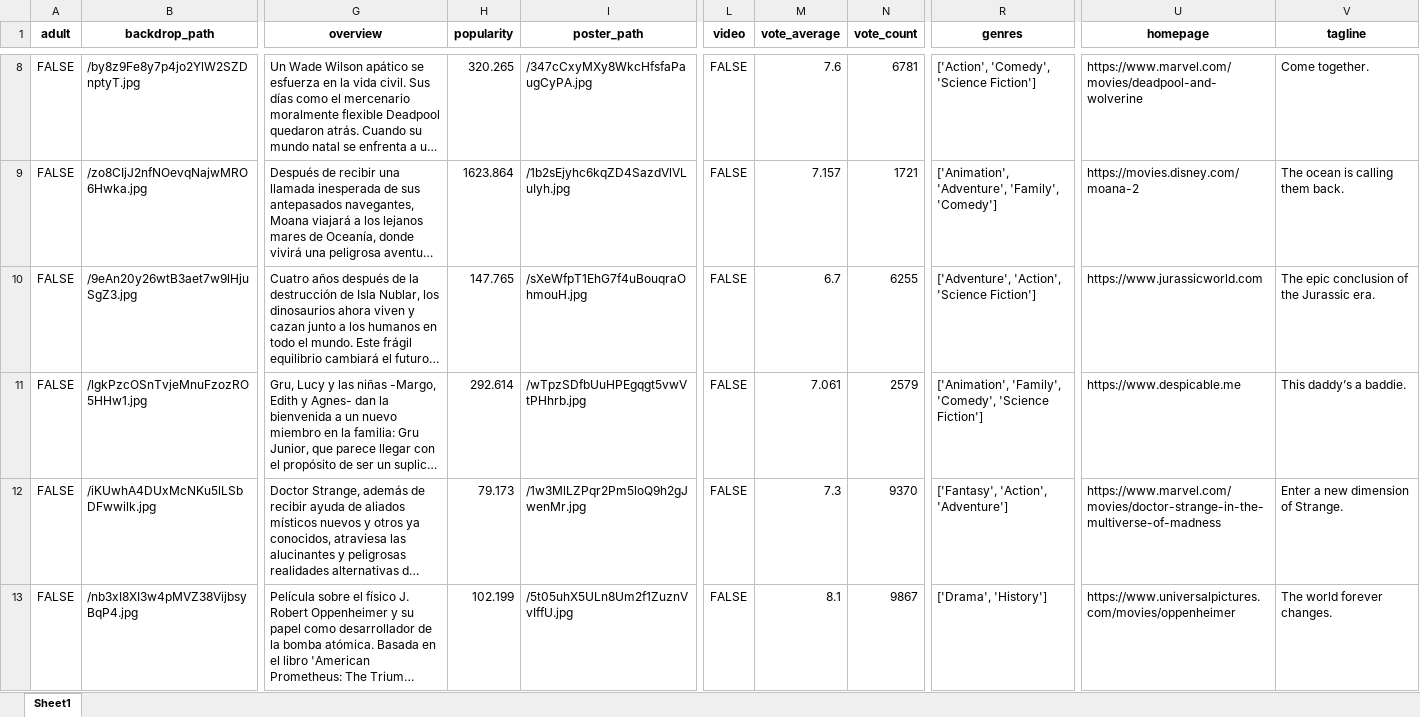
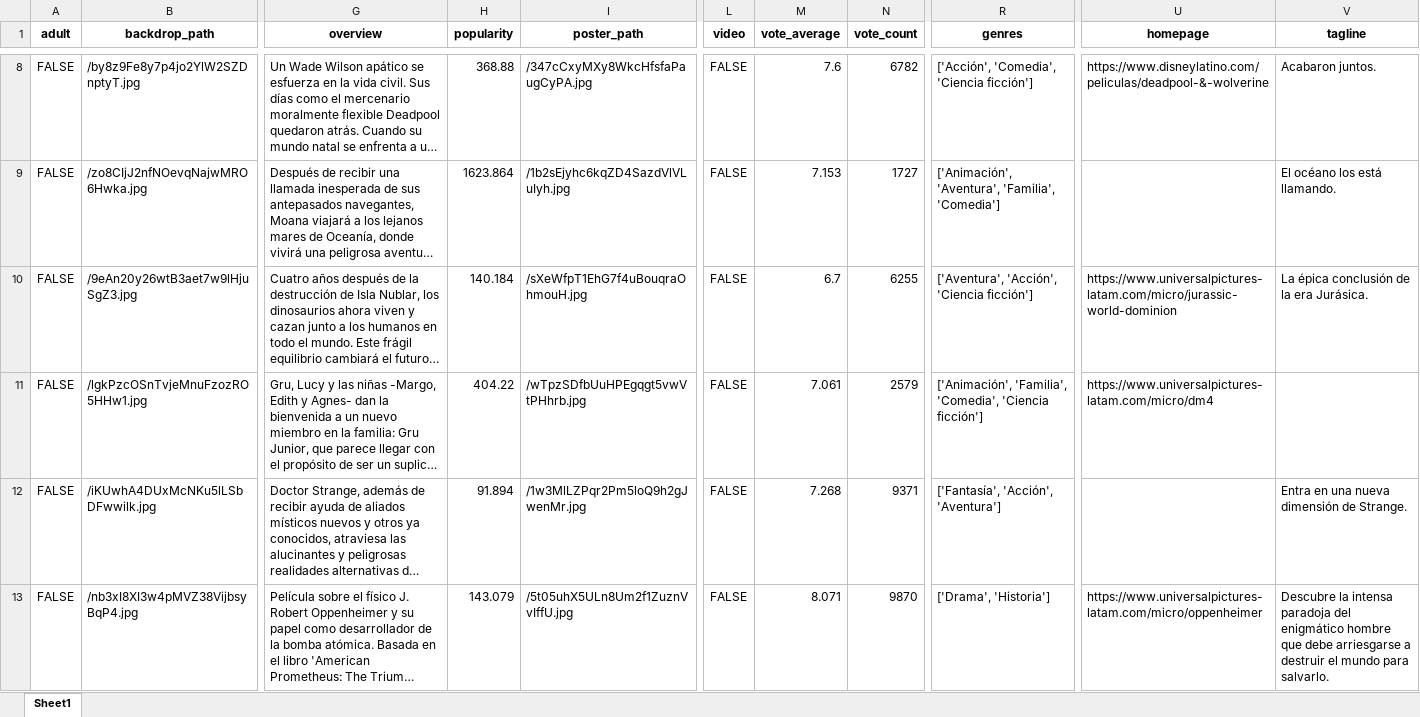
Before and after one commit to Melina3m/proyecto-bigdata-api, an Excel workbook: tmdb_movies.xlsx, sheet Sheet1, drawn as a sheet; only a part is shown, gaps mark what is left out; long unchanged cells end in …; values as stored, in another font and other column widths than the file's, no borders; the diff covers the shown part only; the diff names each change by its address in the sheet, - before the commit and + after, or states it on an @@ line.

```diff
--- a/tmdb_movies.xlsx (sheet Sheet1)
+++ b/tmdb_movies.xlsx (sheet Sheet1)
-H8 (popularity): 320.265
+H8 (popularity): 368.88
-N8 (vote_count): 6781
+N8 (vote_count): 6782
-R8 (genres): ['Action', 'Comedy', 'Science Fiction']
+R8 (genres): ['Acción', 'Comedia', 'Ciencia ficción']
-U8 (homepage): https://www.marvel.com/movies/deadpool-and-wolverine
+U8 (homepage): https://www.disneylatino.com/peliculas/deadpool-&-wolverine
-V8 (tagline): Come together.
+V8 (tagline): Acabaron juntos.
-M9 (vote_average): 7.157
+M9 (vote_average): 7.153
-N9 (vote_count): 1721
+N9 (vote_count): 1727
-R9 (genres): ['Animation', 'Adventure', 'Family', 'Comedy']
+R9 (genres): ['Animación', 'Aventura', 'Familia', 'Comedia']
-U9 (homepage): https://movies.disney.com/moana-2
+U9 (homepage): (empty)
-V9 (tagline): The ocean is calling them back.
+V9 (tagline): El océano los está llamando.
-H10 (popularity): 147.765
+H10 (popularity): 140.184
-R10 (genres): ['Adventure', 'Action', 'Science Fiction']
+R10 (genres): ['Aventura', 'Acción', 'Ciencia ficción']
-U10 (homepage): https://www.jurassicworld.com
+U10 (homepage): https://www.universalpictures-latam.com/micro/jurassic-world-dominion
-V10 (tagline): The epic conclusion of the Jurassic era.
+V10 (tagline): La épica conclusión de la era Jurásica.
-H11 (popularity): 292.614
+H11 (popularity): 404.22
-R11 (genres): ['Animation', 'Family', 'Comedy', 'Science Fiction']
+R11 (genres): ['Animación', 'Familia', 'Comedia', 'Ciencia ficción']
-U11 (homepage): https://www.despicable.me
+U11 (homepage): https://www.universalpictures-latam.com/micro/dm4
-V11 (tagline): This daddy’s a baddie.
+V11 (tagline): (empty)
-H12 (popularity): 79.173
+H12 (popularity): 91.894
-M12 (vote_average): 7.3
+M12 (vote_average): 7.268
-N12 (vote_count): 9370
+N12 (vote_count): 9371
-R12 (genres): ['Fantasy', 'Action', 'Adventure']
+R12 (genres): ['Fantasía', 'Acción', 'Aventura']
-U12 (homepage): https://www.marvel.com/movies/doctor-strange-in-the-multiverse-of-madness
+U12 (homepage): (empty)
-V12 (tagline): Enter a new dimension of Strange.
+V12 (tagline): Entra en una nueva dimensión de Strange.
-H13 (popularity): 102.199
+H13 (popularity): 143.079
-M13 (vote_average): 8.1
+M13 (vote_average): 8.071
-N13 (vote_count): 9867
+N13 (vote_count): 9870
-R13 (genres): ['Drama', 'History']
+R13 (genres): ['Drama', 'Historia']
-U13 (homepage): https://www.universalpictures.com/movies/oppenheimer
+U13 (homepage): https://www.universalpictures-latam.com/micro/oppenheimer
-V13 (tagline): The world forever changes.
+V13 (tagline): Descubre la intensa paradoja del enigmático hombre que debe arriesgarse a destruir el mundo para salvarlo.
```
Also changed, not shown: 80 added rows and 65 edited cells elsewhere in this sheet, 5 other files.
